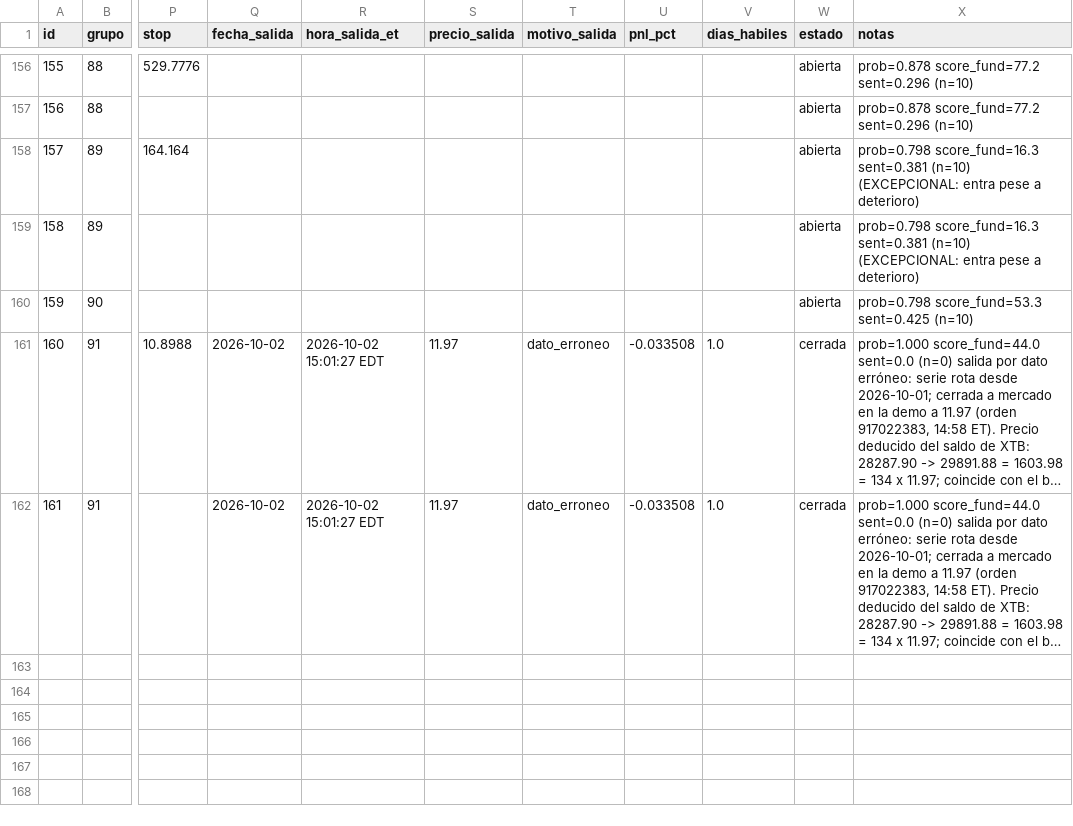
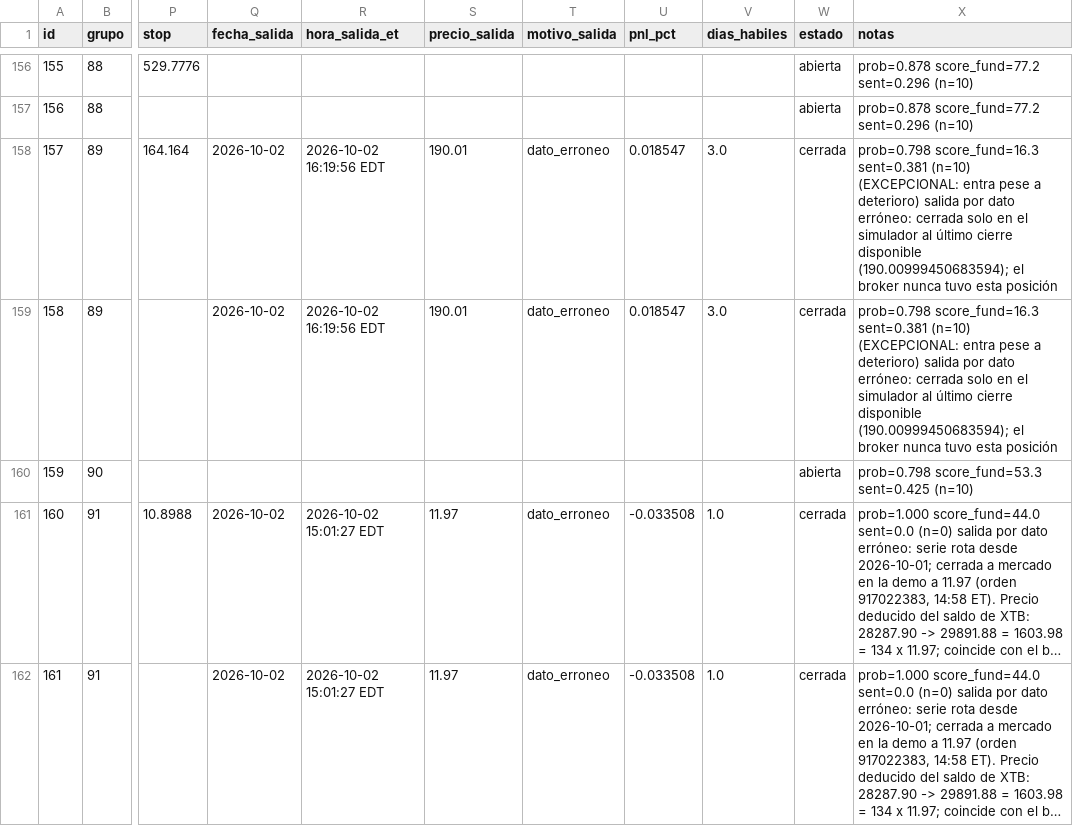
Before and after one commit to sebas1331/centinela-sp500, a CSV file: bitacora.csv, drawn as a sheet; only a part is shown, gaps mark what is left out; long unchanged cells end in …; the diff names each change by its address in the sheet, - before the commit and + after, or states it on an @@ line.

```diff
--- a/bitacora.csv
+++ b/bitacora.csv
-Q158:Q159 (fecha_salida): (empty)
+Q158:Q159 (fecha_salida): 2026-10-02
-R158:R159 (hora_salida_et): (empty)
+R158:R159 (hora_salida_et): 2026-10-02 16:19:56 EDT
-S158:S159 (precio_salida): (empty)
+S158:S159 (precio_salida): 190.01
-T158:T159 (motivo_salida): (empty)
+T158:T159 (motivo_salida): dato_erroneo
-U158:U159 (pnl_pct): (empty)
+U158:U159 (pnl_pct): 0.018547
-V158:V159 (dias_habiles): (empty)
+V158:V159 (dias_habiles): 3.0
-W158:W159 (estado): abierta
+W158:W159 (estado): cerrada
-X158:X159 (notas): …a deterioro)
+X158:X159 (notas): …a deterioro) salida por dato erróneo: cerrada solo en el simulador al último cierre disponible (190.00999450683594); el broker nunca tuvo esta posición
```
Also changed, not shown: 2 other files.
